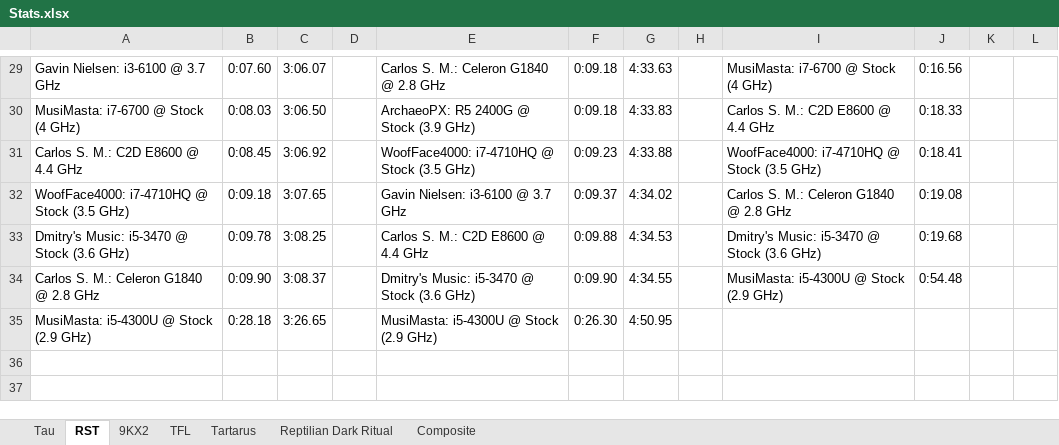
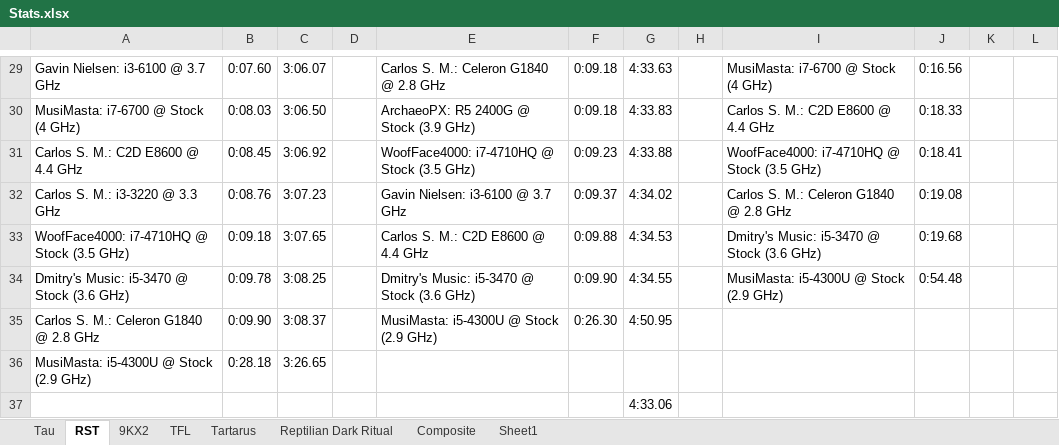
Before and after one commit to Hans5958/Official-2019-Black-MIDI-Mega-Comparison, an Excel workbook: Stats.xlsx, sheet RST, drawn as a sheet; only a part is shown, gaps mark what is left out; values as stored, in another font and other column widths than the file's, no borders; addresses are those after the commit; the diff names each change by its address in the sheet, - before the commit and + after, or states it on an @@ line.

```diff
--- a/Stats.xlsx (sheet RST)
+++ b/Stats.xlsx (sheet RST)
+sheet tab: Sheet1
+row 32: Carlos S. M.: i3-3220 @ 3.3 GHz | 0:08.76 | 3:07.23 |  | Gavin Nielsen: i3-6100 @ 3.7 GHz | 0:09.37 | 4:34.02 |  | Carlos S. M.: Celeron G1840 @ 2.8 GHz | 0:19.08
-E33: Gavin Nielsen: i3-6100 @ 3.7 GHz
+E33: Carlos S. M.: C2D E8600 @ 4.4 GHz
-F33: 0:09.37
+F33: 0:09.88
-G33: 4:34.02
+G33: 4:34.53
-I33: Carlos S. M.: Celeron G1840 @ 2.8 GHz
+I33: Dmitry's Music: i5-3470 @ Stock (3.6 GHz)
-J33: 0:19.08
+J33: 0:19.68
-E34: Carlos S. M.: C2D E8600 @ 4.4 GHz
+E34: Dmitry's Music: i5-3470 @ Stock (3.6 GHz)
-F34: 0:09.88
+F34: 0:09.90
-G34: 4:34.53
+G34: 4:34.55
-I34: Dmitry's Music: i5-3470 @ Stock (3.6 GHz)
+I34: MusiMasta: i5-4300U @ Stock (2.9 GHz)
-J34: 0:19.68
+J34: 0:54.48
-E35: Dmitry's Music: i5-3470 @ Stock (3.6 GHz)
+E35: MusiMasta: i5-4300U @ Stock (2.9 GHz)
-F35: 0:09.90
+F35: 0:26.30
-G35: 4:34.55
+G35: 4:50.95
-I35: MusiMasta: i5-4300U @ Stock (2.9 GHz)
+I35: (empty)
-J35: 0:54.48
+J35: (empty)
-E36: MusiMasta: i5-4300U @ Stock (2.9 GHz)
+E36: (empty)
-F36: 0:26.30
+F36: (empty)
-G36: 4:50.95
+G36: (empty)
+row 37:  |  |  |  |  |  | 4:33.06
```
Also changed, not shown: sheet 9KX2, sheet Tau, sheet TFL, sheet Reptilian Dark Ritual, sheet Tartarus, formulas that keep their value.
